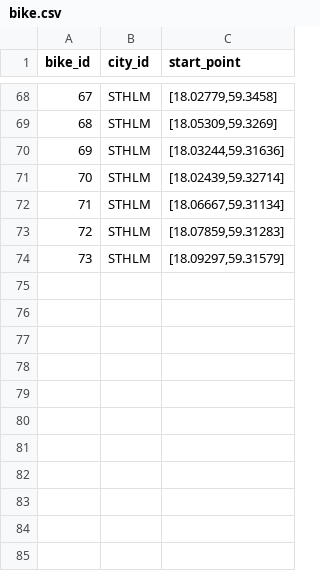
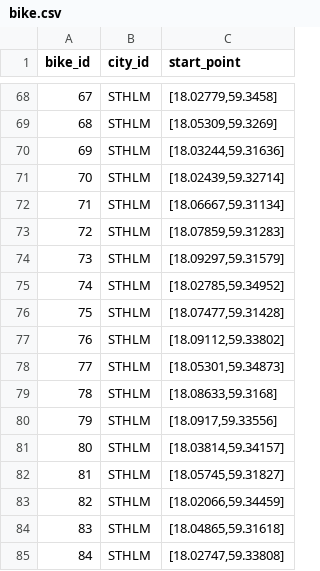
Before and after one commit to emklemkl/TripGenModified, a CSV file: bike-routes/bike.csv, drawn as a sheet; only a part is shown, gaps mark what is left out.

Commit message:
generated some more routes

```diff
--- a/bike-routes/bike.csv
+++ b/bike-routes/bike.csv
@@ -74 +74,12 @@
 "73","STHLM","[18.09297,59.31579]"
+"74","STHLM","[18.02785,59.34952]"
+"75","STHLM","[18.07477,59.31428]"
+"76","STHLM","[18.09112,59.33802]"
+"77","STHLM","[18.05301,59.34873]"
+"78","STHLM","[18.08633,59.3168]"
+"79","STHLM","[18.0917,59.33556]"
+"80","STHLM","[18.03814,59.34157]"
+"81","STHLM","[18.05745,59.31827]"
+"82","STHLM","[18.02066,59.34459]"
+"83","STHLM","[18.04865,59.31618]"
+"84","STHLM","[18.02747,59.33808]"
```
Also changed, not shown: 12 other files.
